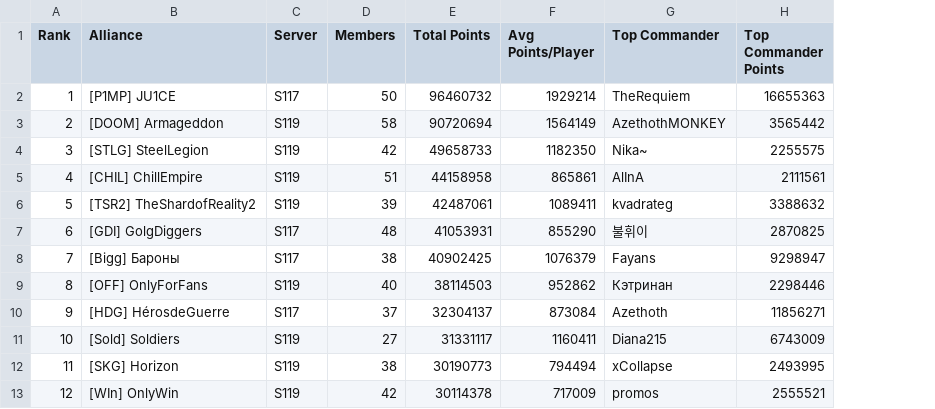
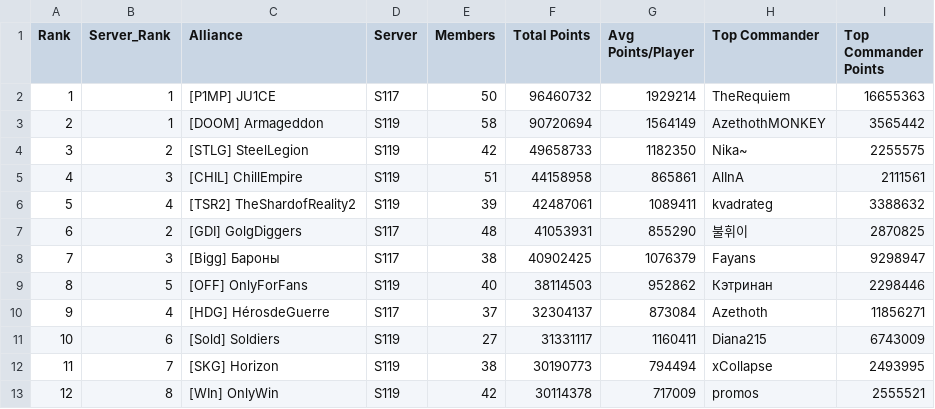
Before and after one commit to JeffxLabs/s117-zroute-redemption, a CSV file: data/alliance_summary.csv, drawn as a sheet; only a part is shown; the diff names each change by its address in the sheet, - before the commit and + after, or states it on an @@ line.

```diff
--- a/data/alliance_summary.csv
+++ b/data/alliance_summary.csv
+column B (Server_Rank), rows 2-13: 1 | 1 | 2 | 3 | 4 | 2 | 3 | 5 | 4 | 6 | 7 | 8
```
Also changed, not shown: data/capitol_event_rankings.csv, events/2026-09-19-s117-vs-s119/alliances.csv, 7 other files.
